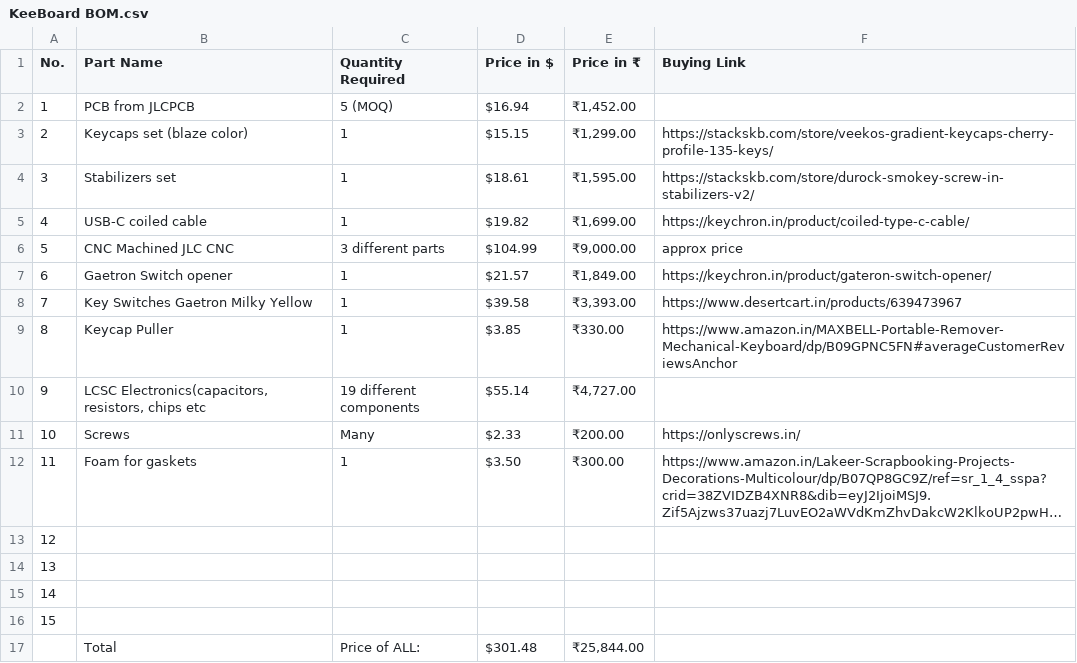
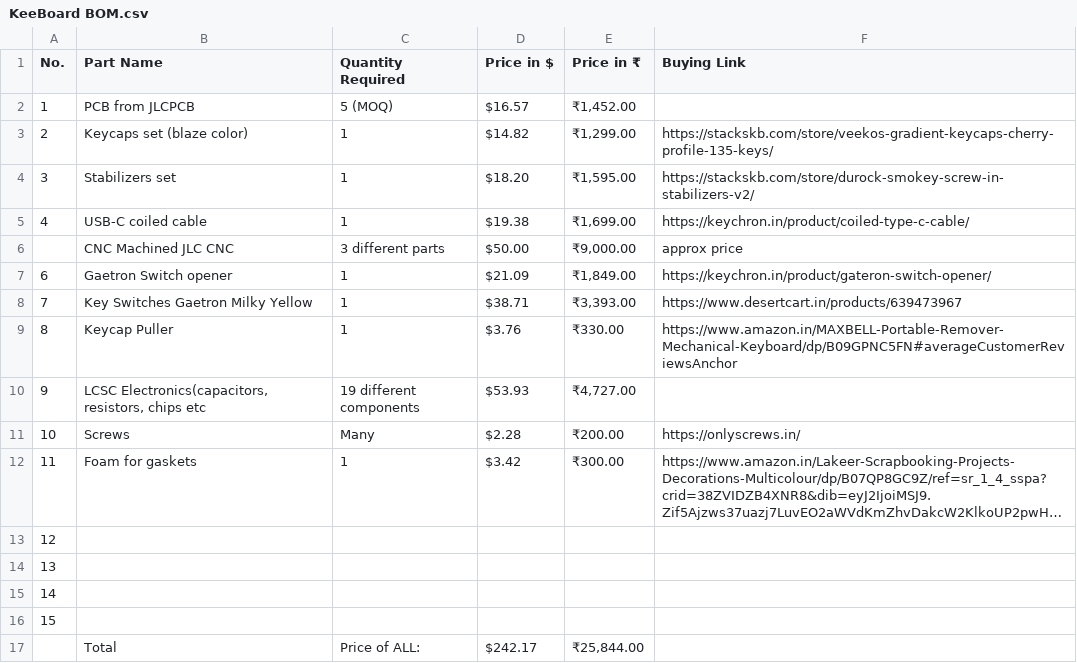
Before and after one commit to scattercat-123/KeeBoard, a CSV file: KeeBoard BOM.csv, drawn as a sheet; long unchanged cells end in …; the diff names each change by its address in the sheet, - before the commit and + after, or states it on an @@ line.

Commit message:
updated bom

```diff
--- a/KeeBoard BOM.csv
+++ b/KeeBoard BOM.csv
-D2 (Price in $): $16.94
+D2 (Price in $): $16.57
-D3 (Price in $): $15.15
+D3 (Price in $): $14.82
-D4 (Price in $): $18.61
+D4 (Price in $): $18.20
-D5 (Price in $): $19.82
+D5 (Price in $): $19.38
-A6 (No.): 5
+A6 (No.): (empty)
-D6 (Price in $): $104.99
+D6 (Price in $): $50.00
-D7 (Price in $): $21.57
+D7 (Price in $): $21.09
-D8 (Price in $): $39.58
+D8 (Price in $): $38.71
-D9 (Price in $): $3.85
+D9 (Price in $): $3.76
-D10 (Price in $): $55.14
+D10 (Price in $): $53.93
-D11 (Price in $): $2.33
+D11 (Price in $): $2.28
-D12 (Price in $): $3.50
+D12 (Price in $): $3.42
-D17 (Price in $): $301.48
+D17 (Price in $): $242.17
```
